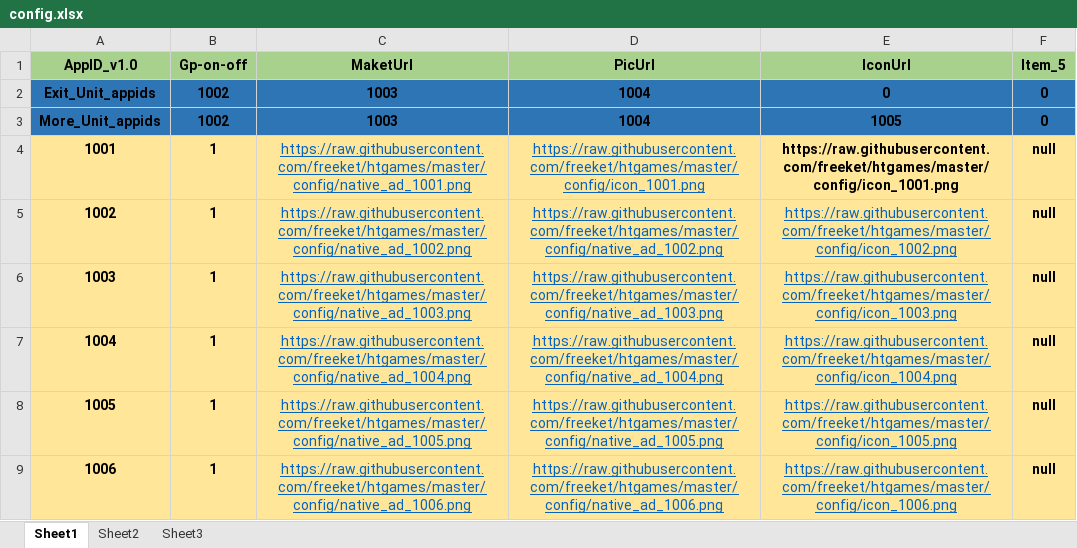
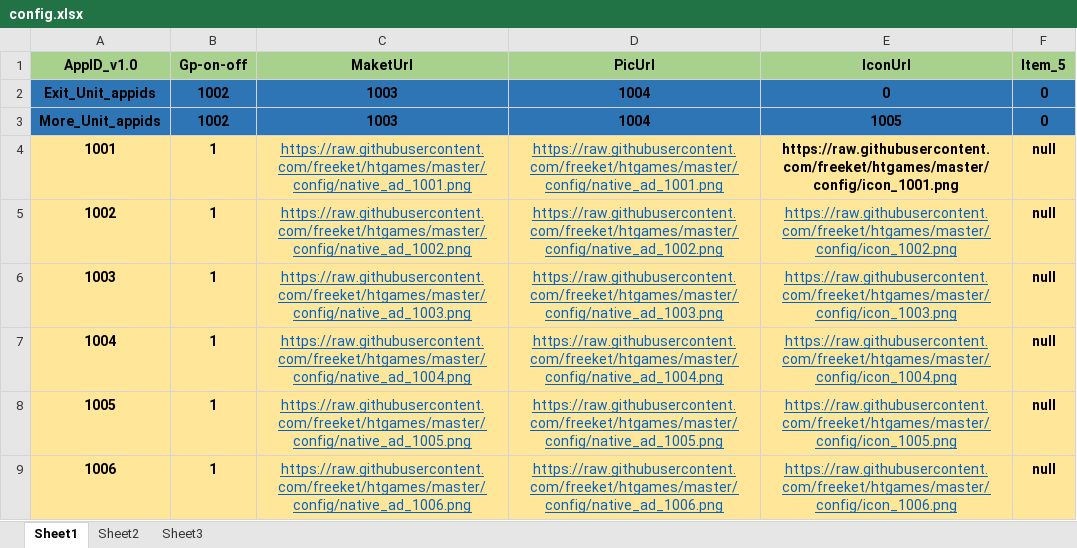
Before and after one commit to freeket/htgames, an Excel workbook: config/config.xlsx, sheet Sheet1, drawn as a sheet; values as stored, in another font and other column widths than the file's, no borders; the diff names each change by its address in the sheet, - before the commit and + after, or states it on an @@ line.

```diff
--- a/config/config.xlsx (sheet Sheet1)
+++ b/config/config.xlsx (sheet Sheet1)
-D4 (PicUrl): https://raw.githubusercontent.com/freeket/htgames/master/config/icon_1001.png
+D4 (PicUrl): https://raw.githubusercontent.com/freeket/htgames/master/config/native_ad_1001.png
```
Also changed, not shown: 1 other file.
